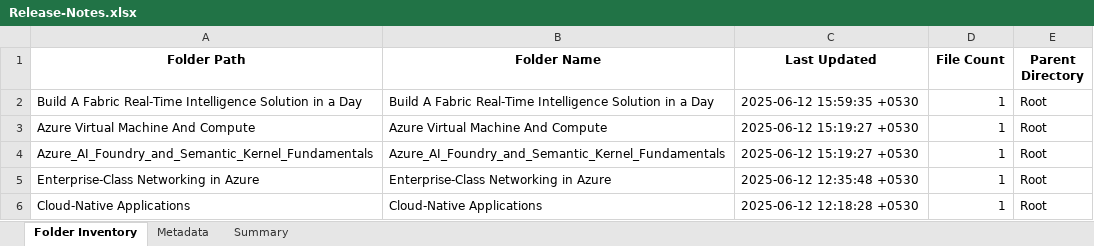
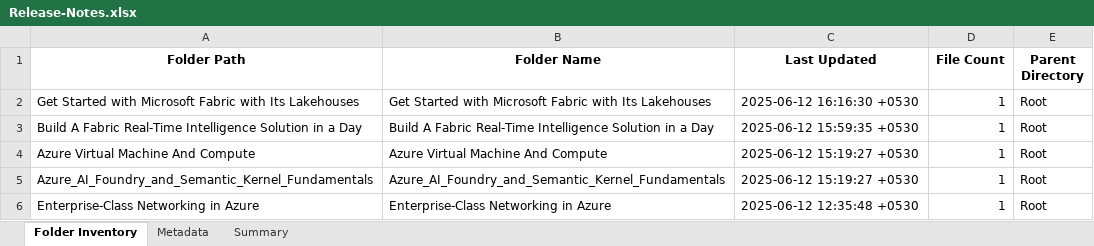
Before and after one commit to shivamujawame/MS-Innovation-Release-Notes, an Excel workbook: Release-Notes.xlsx, sheet Folder Inventory, drawn as a sheet; only a part is shown; the shorter side is filled out with more unchanged rows; values as stored, in another font and other column widths than the file's, no borders; the diff names each change by its address in the sheet, - before the commit and + after, or states it on an @@ line.

```diff
--- a/Release-Notes.xlsx (sheet Folder Inventory)
+++ b/Release-Notes.xlsx (sheet Folder Inventory)
+row 2: Get Started with Microsoft Fabric with Its Lakehouses | Get Started with Microsoft Fabric with Its Lakehouses | 2025-06-12 16:16:30 +0530 | 1 | Root
```
Also changed, not shown: sheet Summary, sheet Metadata.
